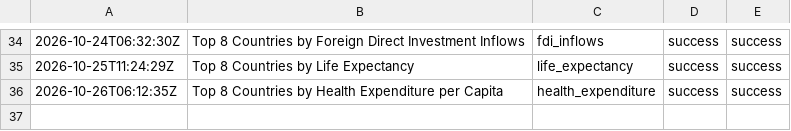
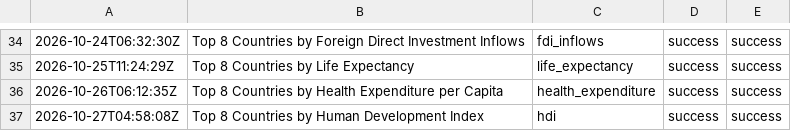
Before and after one commit to oceanfarm1992-design/Countries-Video-Flows, a CSV file: logs/history_rankings.csv, drawn as a sheet; only a part is shown, gaps mark what is left out.

```diff
--- a/logs/history_rankings.csv
+++ b/logs/history_rankings.csv
@@ -36 +36,2 @@
 2026-10-26T06:12:35Z,"Top 8 Countries by Health Expenditure per Capita",health_expenditure,success,success
+2026-10-27T04:58:08Z,"Top 8 Countries by Human Development Index",hdi,success,success
```
